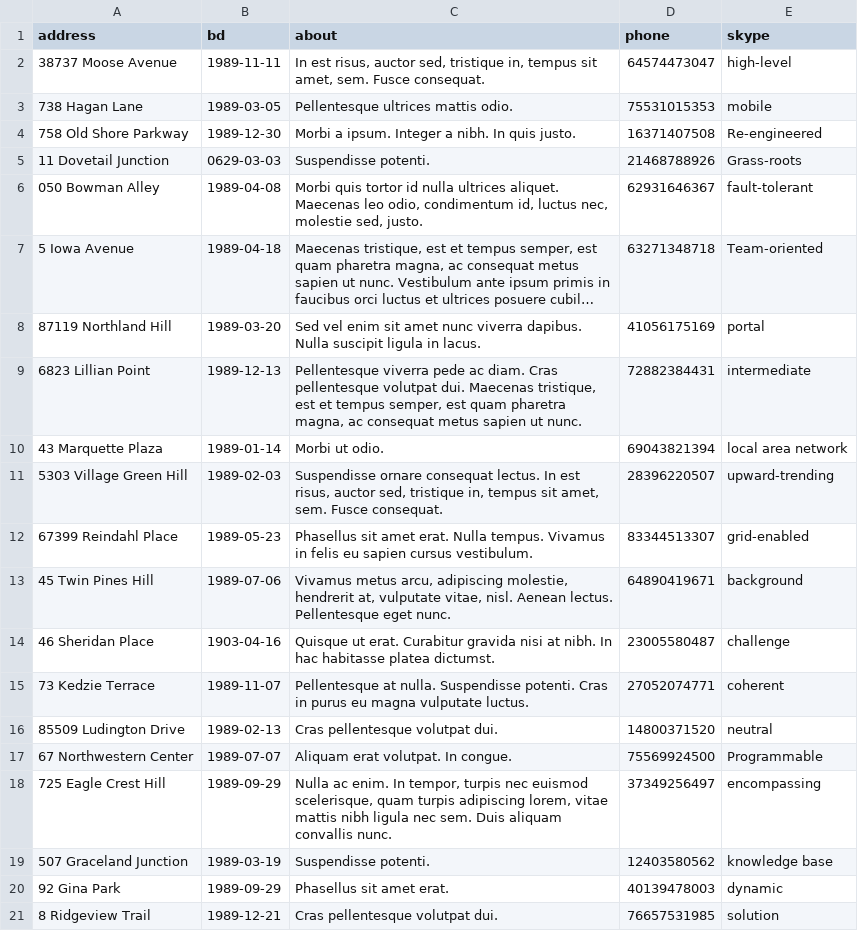
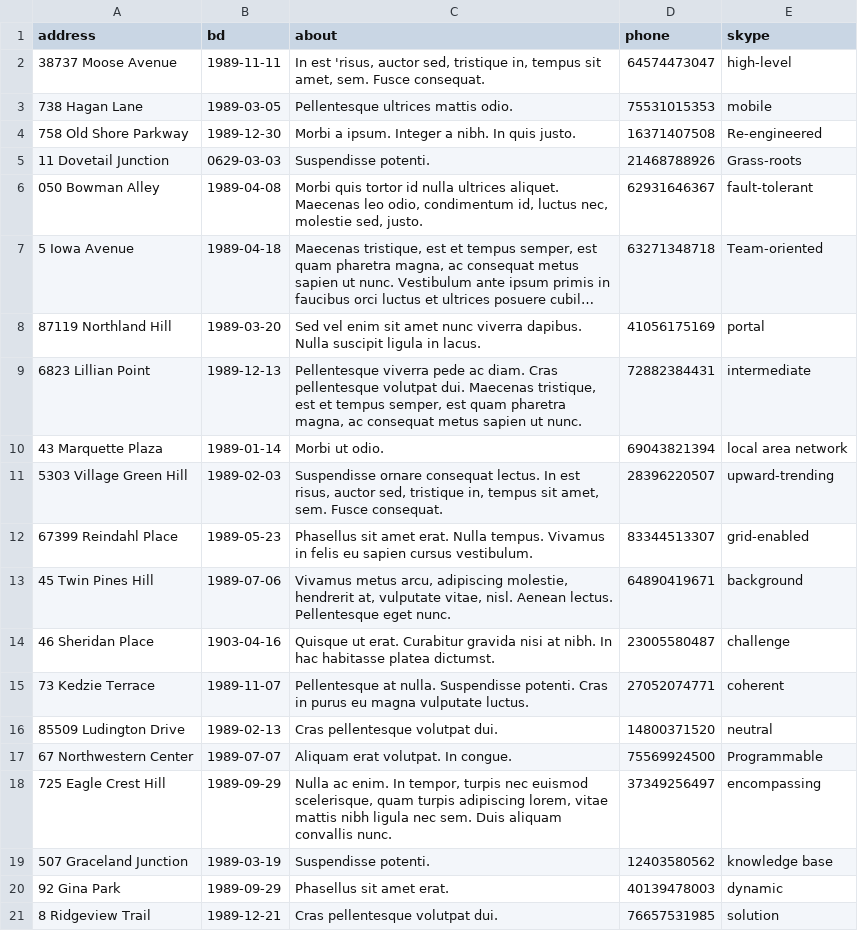
Before and after one commit to htmlacademy-yii/598165-task-force-1, a CSV file: data/profiles.csv, drawn as a sheet; long unchanged cells end in ….

```diff
--- a/data/profiles.csv
+++ b/data/profiles.csv
@@ -1,3 +1,3 @@
 address,bd,about,phone,skype
-38737 Moose Avenue,1989-11-11,"In est risus, auctor sed, tristique in, tempus sit amet, sem. Fusce consequat.",64574473047,high-level
+38737 Moose Avenue,1989-11-11,"In est 'risus, auctor sed, tristique in, tempus sit amet, sem. Fusce consequat.",64574473047,high-level
 738 Hagan Lane,1989-03-05,Pellentesque ultrices mattis odio.,75531015353,mobile
```
Also changed, not shown: data/cities.csv, 4 other files.
